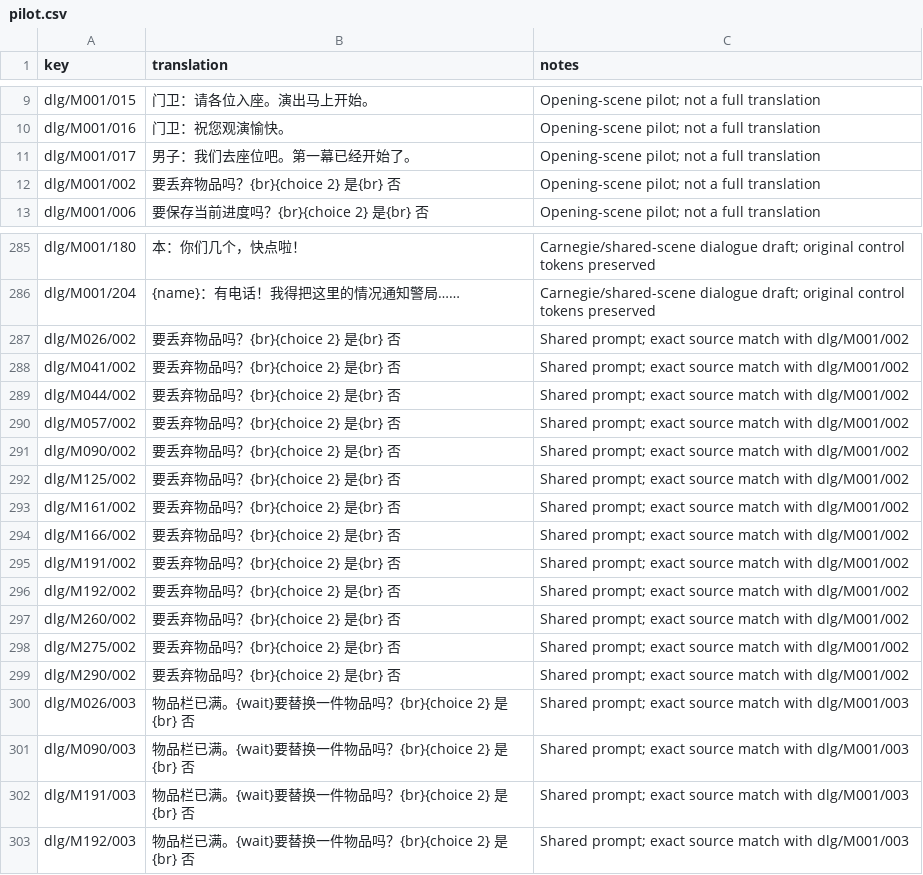
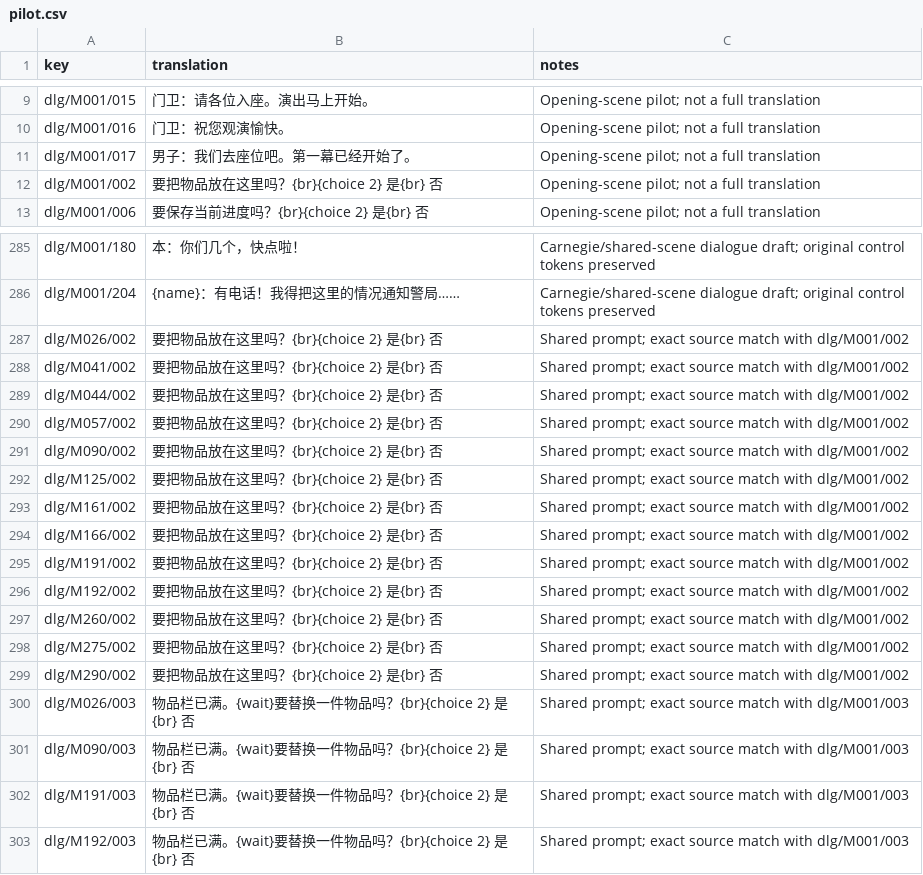
Before and after one commit to khasinski/parasite-eve-pc, a CSV file: localization/pilots/zh-Hans/pilot.csv, drawn as a sheet; only a part is shown, gaps mark what is left out.

```diff
--- a/localization/pilots/zh-Hans/pilot.csv
+++ b/localization/pilots/zh-Hans/pilot.csv
@@ -11,3 +11,3 @@ dlg/M001/016,门卫：祝您观演愉快。,Opening-scene pilot; not a full tran
 dlg/M001/017,男子：我们去座位吧。第一幕已经开始了。,Opening-scene pilot; not a full translation
-dlg/M001/002,要丢弃物品吗？{br}{choice 2}    是{br}    否,Opening-scene pilot; not a full translation
+dlg/M001/002,要把物品放在这里吗？{br}{choice 2}    是{br}    否,Opening-scene pilot; not a full translation
 dlg/M001/006,要保存当前进度吗？{br}{choice 2}    是{br}    否,Opening-scene pilot; not a full translation
@@ -286,15 +286,15 @@ dlg/M001/180,本：你们几个，快点啦！,Carnegie/shared-scene dialogue dr
 dlg/M001/204,{name}：有电话！我得把这里的情况通知警局……,Carnegie/shared-scene dialogue draft; original control tokens preserved
-dlg/M026/002,要丢弃物品吗？{br}{choice 2}    是{br}    否,Shared prompt; exact source match with dlg/M001/002
-dlg/M041/002,要丢弃物品吗？{br}{choice 2}    是{br}    否,Shared prompt; exact source match with dlg/M001/002
-dlg/M044/002,要丢弃物品吗？{br}{choice 2}    是{br}    否,Shared prompt; exact source match with dlg/M001/002
-dlg/M057/002,要丢弃物品吗？{br}{choice 2}    是{br}    否,Shared prompt; exact source match with dlg/M001/002
-dlg/M090/002,要丢弃物品吗？{br}{choice 2}    是{br}    否,Shared prompt; exact source match with dlg/M001/002
-dlg/M125/002,要丢弃物品吗？{br}{choice 2}    是{br}    否,Shared prompt; exact source match with dlg/M001/002
-dlg/M161/002,要丢弃物品吗？{br}{choice 2}    是{br}    否,Shared prompt; exact source match with dlg/M001/002
-dlg/M166/002,要丢弃物品吗？{br}{choice 2}    是{br}    否,Shared prompt; exact source match with dlg/M001/002
-dlg/M191/002,要丢弃物品吗？{br}{choice 2}    是{br}    否,Shared prompt; exact source match with dlg/M001/002
-dlg/M192/002,要丢弃物品吗？{br}{choice 2}    是{br}    否,Shared prompt; exact source match with dlg/M001/002
-dlg/M260/002,要丢弃物品吗？{br}{choice 2}    是{br}    否,Shared prompt; exact source match with dlg/M001/002
-dlg/M275/002,要丢弃物品吗？{br}{choice 2}    是{br}    否,Shared prompt; exact source match with dlg/M001/002
-dlg/M290/002,要丢弃物品吗？{br}{choice 2}    是{br}    否,Shared prompt; exact source match with dlg/M001/002
+dlg/M026/002,要把物品放在这里吗？{br}{choice 2}    是{br}    否,Shared prompt; exact source match with dlg/M001/002
+dlg/M041/002,要把物品放在这里吗？{br}{choice 2}    是{br}    否,Shared prompt; exact source match with dlg/M001/002
+dlg/M044/002,要把物品放在这里吗？{br}{choice 2}    是{br}    否,Shared prompt; exact source match with dlg/M001/002
+dlg/M057/002,要把物品放在这里吗？{br}{choice 2}    是{br}    否,Shared prompt; exact source match with dlg/M001/002
+dlg/M090/002,要把物品放在这里吗？{br}{choice 2}    是{br}    否,Shared prompt; exact source match with dlg/M001/002
+dlg/M125/002,要把物品放在这里吗？{br}{choice 2}    是{br}    否,Shared prompt; exact source match with dlg/M001/002
+dlg/M161/002,要把物品放在这里吗？{br}{choice 2}    是{br}    否,Shared prompt; exact source match with dlg/M001/002
+dlg/M166/002,要把物品放在这里吗？{br}{choice 2}    是{br}    否,Shared prompt; exact source match with dlg/M001/002
+dlg/M191/002,要把物品放在这里吗？{br}{choice 2}    是{br}    否,Shared prompt; exact source match with dlg/M001/002
+dlg/M192/002,要把物品放在这里吗？{br}{choice 2}    是{br}    否,Shared prompt; exact source match with dlg/M001/002
+dlg/M260/002,要把物品放在这里吗？{br}{choice 2}    是{br}    否,Shared prompt; exact source match with dlg/M001/002
+dlg/M275/002,要把物品放在这里吗？{br}{choice 2}    是{br}    否,Shared prompt; exact source match with dlg/M001/002
+dlg/M290/002,要把物品放在这里吗？{br}{choice 2}    是{br}    否,Shared prompt; exact source match with dlg/M001/002
 dlg/M026/003,物品栏已满。{wait}要替换一件物品吗？{br}{choice 2}    是{br}    否,Shared prompt; exact source match with dlg/M001/003
```
Also changed, not shown: 1 other file.
